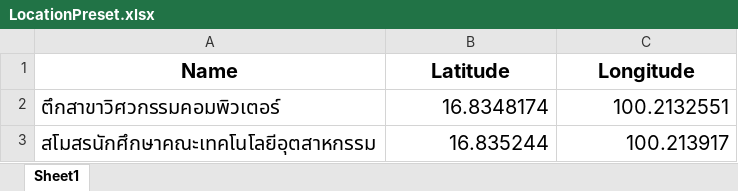
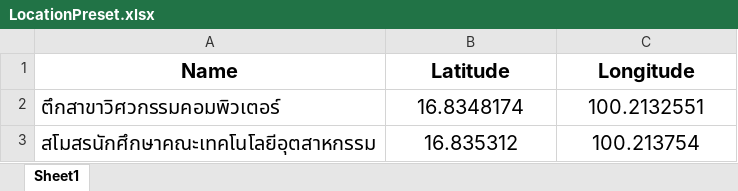
Before and after one commit to TamajiNeko/App, an Excel workbook: assets/LocationPreset.xlsx, sheet Sheet1, drawn as a sheet; values as stored, in another font and other column widths than the file's, no borders; the diff names each change by its address in the sheet, - before the commit and + after, or states it on an @@ line.

Commit message:
xlsx update

```diff
--- a/assets/LocationPreset.xlsx (sheet Sheet1)
+++ b/assets/LocationPreset.xlsx (sheet Sheet1)
-B2:C3 alignment: right
+B2:C3 alignment: center
-B3 (Latitude): 16.835244
+B3 (Latitude): 16.835312
-C3 (Longitude): 100.213917
+C3 (Longitude): 100.213754
```
